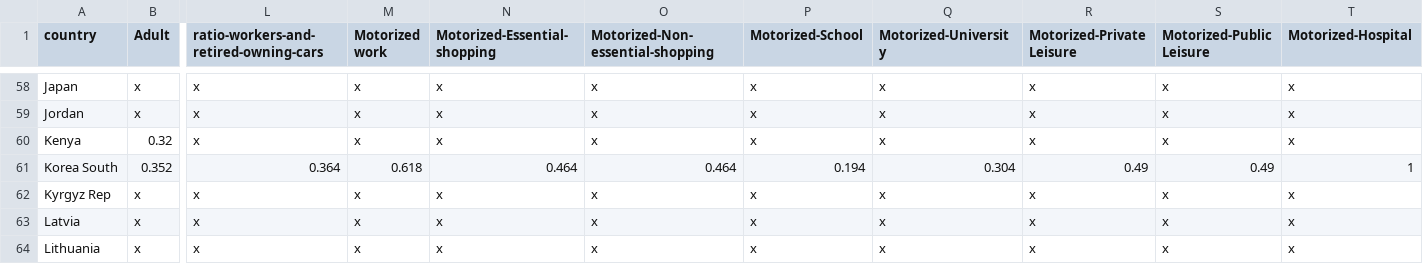
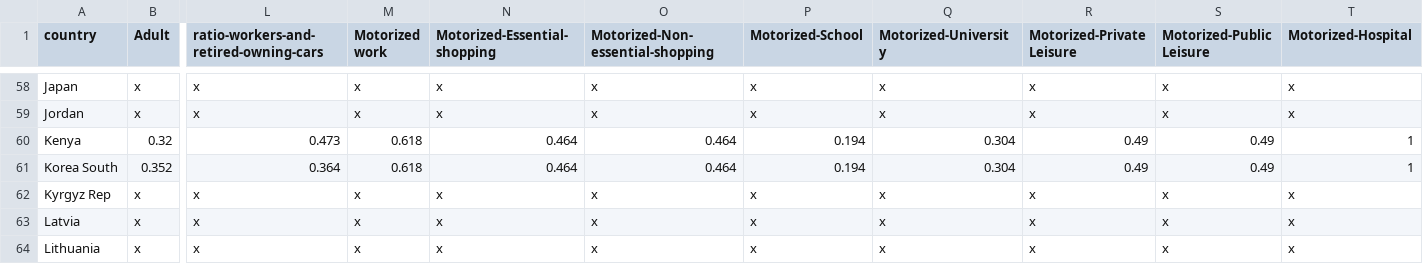
Before and after one commit to SergeStinckwich/COVID-sim, a CSV file: simulation_model/country-specific-data.csv, drawn as a sheet; only a part is shown, gaps mark what is left out; the diff names each change by its address in the sheet, - before the commit and + after, or states it on an @@ line.

Commit message:
Put fake value for Kenya regarding transport (to be corrected later

```diff
--- a/simulation_model/country-specific-data.csv
+++ b/simulation_model/country-specific-data.csv
-L60: x
+L60: 0.473
-M60 (Motorized work): x
+M60 (Motorized work): 0.618
-N60 (Motorized-Essential-shopping): x
+N60 (Motorized-Essential-shopping): 0.464
-O60 (Motorized-Non-essential-shopping): x
+O60 (Motorized-Non-essential-shopping): 0.464
-P60 (Motorized-School): x
+P60 (Motorized-School): 0.194
-Q60 (Motorized-University): x
+Q60 (Motorized-University): 0.304
-R60 (Motorized-Private Leisure): x
+R60 (Motorized-Private Leisure): 0.49
-S60 (Motorized-Public Leisure): x
+S60 (Motorized-Public Leisure): 0.49
-T60 (Motorized-Hospital): x
+T60 (Motorized-Hospital): 1
```
